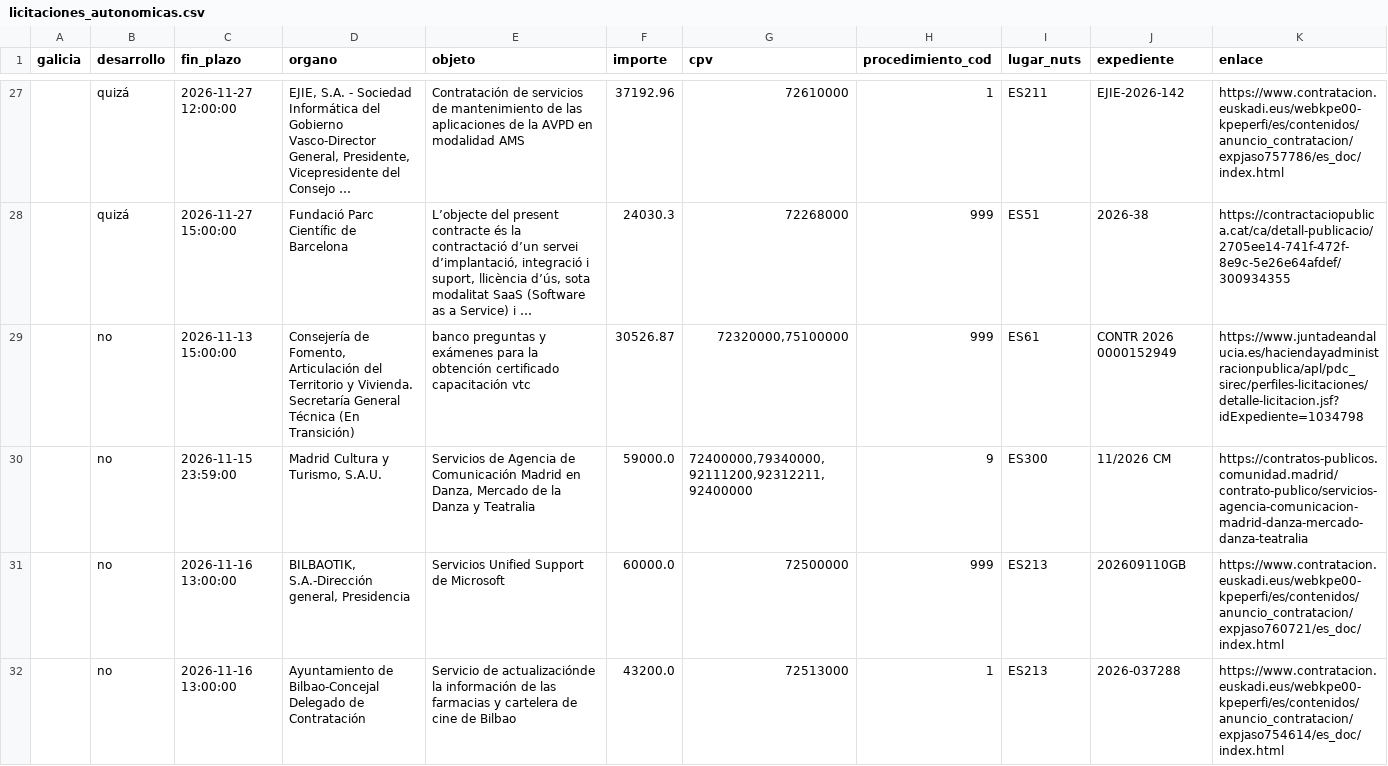
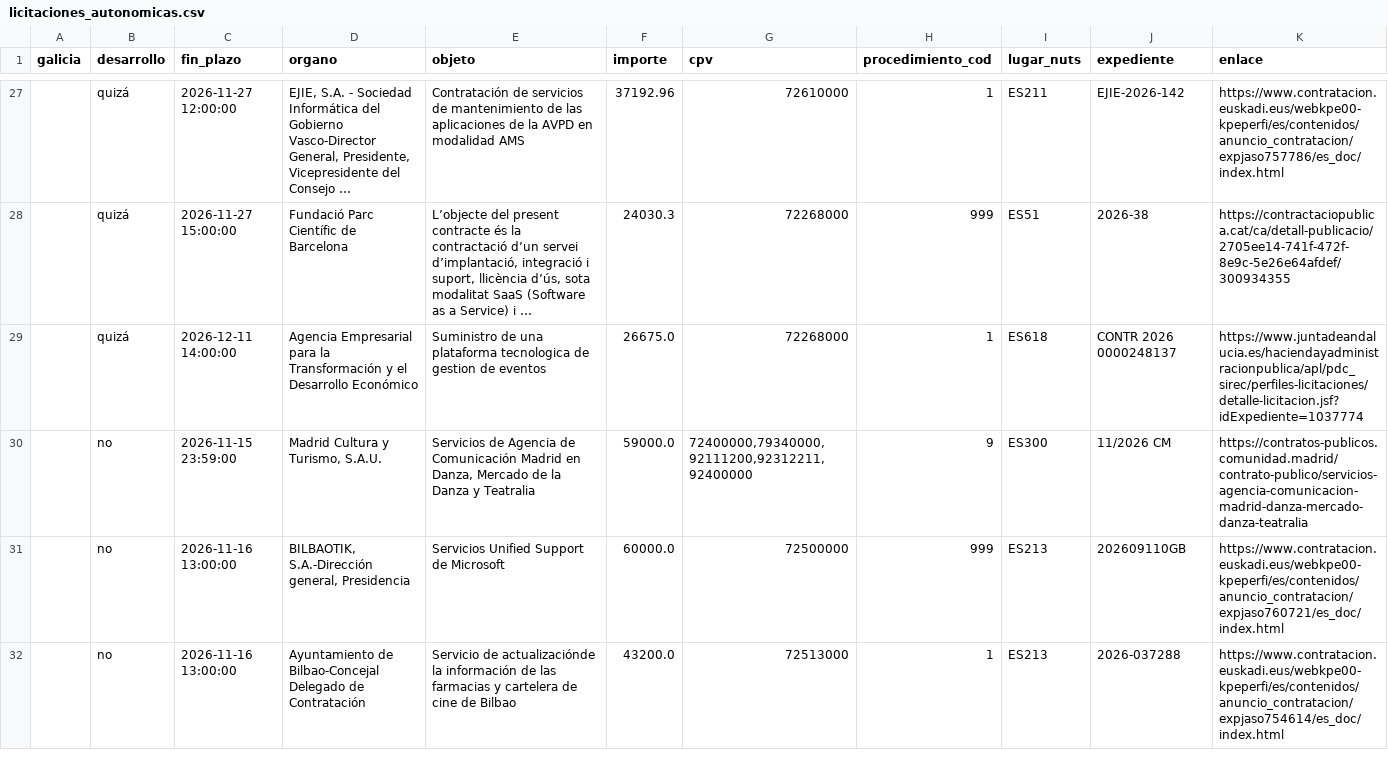
Before and after one commit to DavidAlvarezS/licitaciones, a CSV file: licitaciones_autonomicas.csv, drawn as a sheet; only a part is shown, gaps mark what is left out; long unchanged cells end in …; removed rows and columns are numbered as before the commit, all else as after; the diff covers the shown part only; the diff names each change by its address in the sheet, - before the commit and + after, or states it on an @@ line.

```diff
--- a/licitaciones_autonomicas.csv
+++ b/licitaciones_autonomicas.csv
-row 29:  | no | 2026-11-13 15:00:00 | Consejería de Fomento, Articulación del Territorio y Vivienda. Secretaría General Técnica (En Transición) | banco preguntas y exámenes para la obtención certificado capacitación vtc | 30526.87 | 72320000,75100000 | 999 | ES61 | CONTR 2026 0000152949 | https://www.juntadeandalucia.es/haciendayadministracionpublica/apl/pdc_sirec/perfiles-licitaciones/detalle-licitacion.jsf?idExpediente=1034798
+row 29:  | quizá | 2026-12-11 14:00:00 | Agencia Empresarial para la Transformación y el Desarrollo Económico | Suministro de una plataforma tecnologica de gestion de eventos | 26675.0 | 72268000 | 1 | ES618 | CONTR 2026 0000248137 | https://www.juntadeandalucia.es/haciendayadministracionpublica/apl/pdc_sirec/perfiles-licitaciones/detalle-licitacion.jsf?idExpediente=1037774
```
Also changed, not shown: 5 added rows and 1 removed row elsewhere in this file, licitaciones_filtradas.csv, muestra_entradas.csv, 17 other files.
